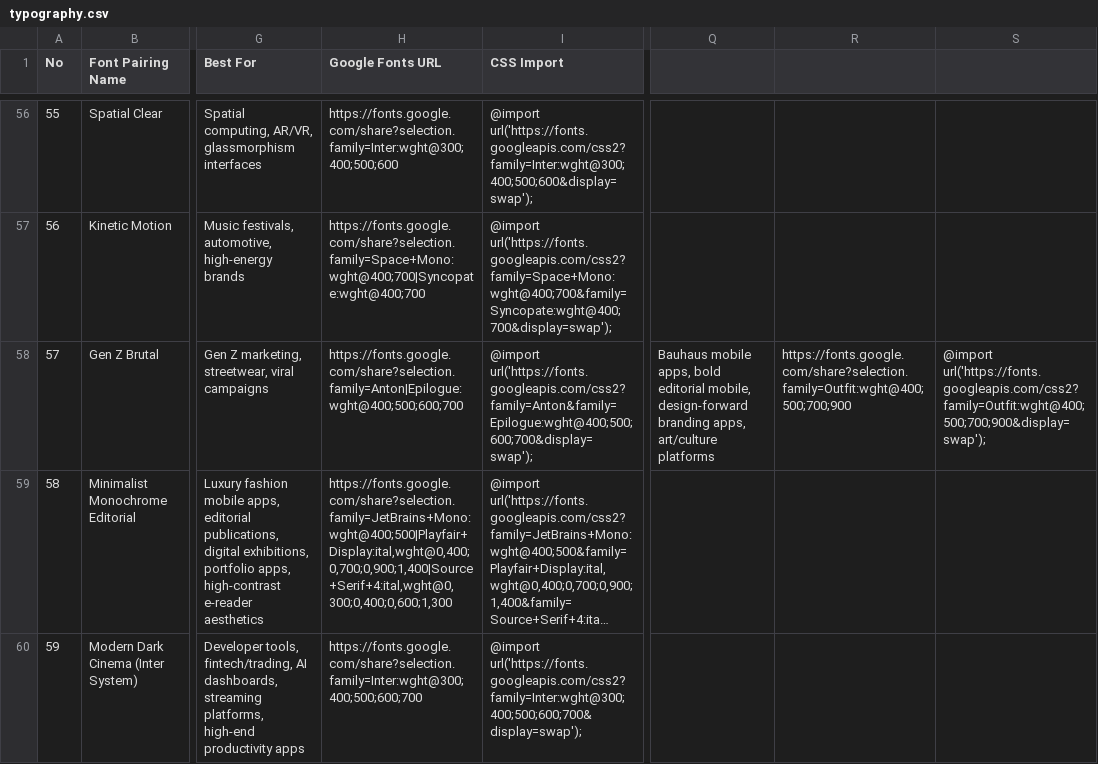
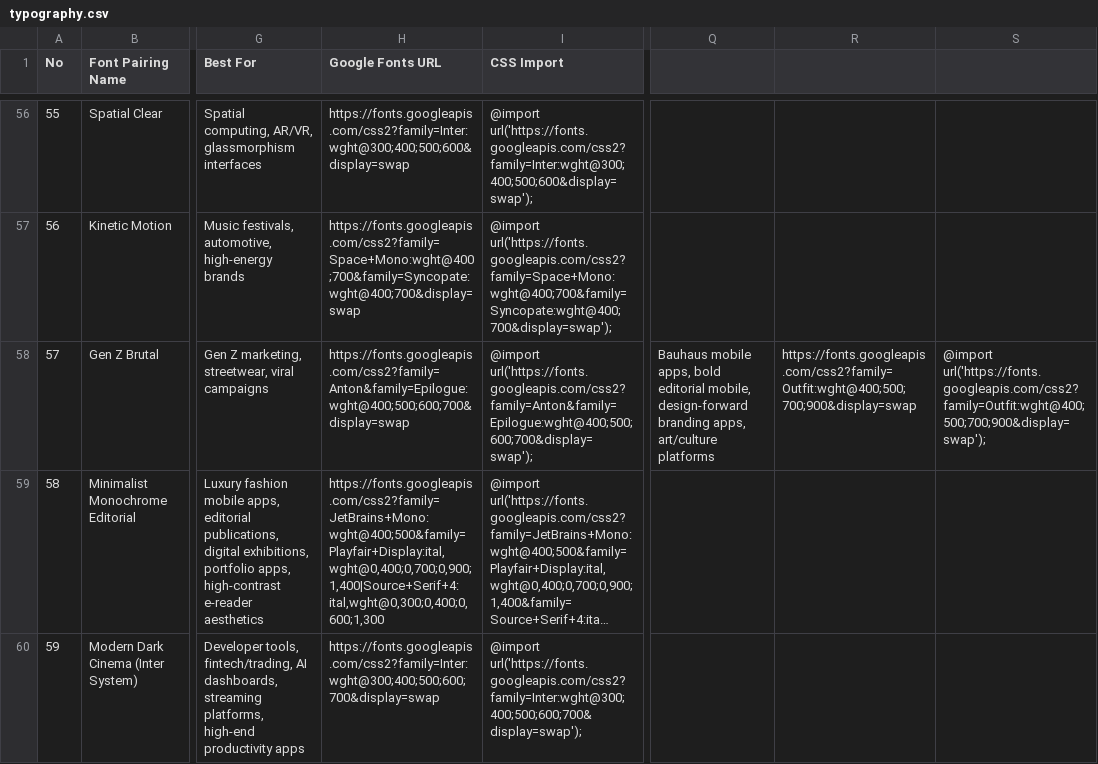
Before and after one commit to hwj123hwj/custom-skills, a CSV file: skills/ui-ux-pro-max/data/typography.csv, drawn as a sheet; only a part is shown, gaps mark what is left out; long unchanged cells end in …; the diff covers the shown part only; the diff names each change by its address in the sheet, - before the commit and + after, or states it on an @@ line.

```diff
--- a/skills/ui-ux-pro-max/data/typography.csv
+++ b/skills/ui-ux-pro-max/data/typography.csv
-H56 (Google Fonts URL): https://fonts.google.com/share?selection.family=Inter:wght@300;400;500;600
+H56 (Google Fonts URL): https://fonts.googleapis.com/css2?family=Inter:wght@300;400;500;600&display=swap
-H57 (Google Fonts URL): https://fonts.google.com/share?selection.family=Space+Mono:wght@400;700|Syncopate:wght@400;700
+H57 (Google Fonts URL): https://fonts.googleapis.com/css2?family=Space+Mono:wght@400;700&family=Syncopate:wght@400;700&display=swap
-H58 (Google Fonts URL): https://fonts.google.com/share?selection.family=Anton|Epilogue:wght@400;500;600;700
+H58 (Google Fonts URL): https://fonts.googleapis.com/css2?family=Anton&family=Epilogue:wght@400;500;600;700&display=swap
-R58: https://fonts.google.com/share?selection.family=Outfit:wght@400;500;700;900
+R58: https://fonts.googleapis.com/css2?family=Outfit:wght@400;500;700;900&display=swap
-H59 (Google Fonts URL): https://fonts.google.com/share?selection.family=JetBrains+Mono:wght@400;500|Playfair+Display:ital,wght@0,400;0,700;0,900;1,400|Source+Serif+4:ital,wght@0,300;0,400;0,600;1,300
+H59 (Google Fonts URL): https://fonts.googleapis.com/css2?family=JetBrains+Mono:wght@400;500&family=Playfair+Display:ital,wght@0,400;0,700;0,900;1,400|Source+Serif+4:ital,wght@0,300;0,400;0,600;1,300
-H60 (Google Fonts URL): https://fonts.google.com/share?selection.family=Inter:wght@300;400;500;600;700
+H60 (Google Fonts URL): https://fonts.googleapis.com/css2?family=Inter:wght@300;400;500;600;700&display=swap
```
Also changed, not shown: 68 edited cells elsewhere in this file, 10 other files.
